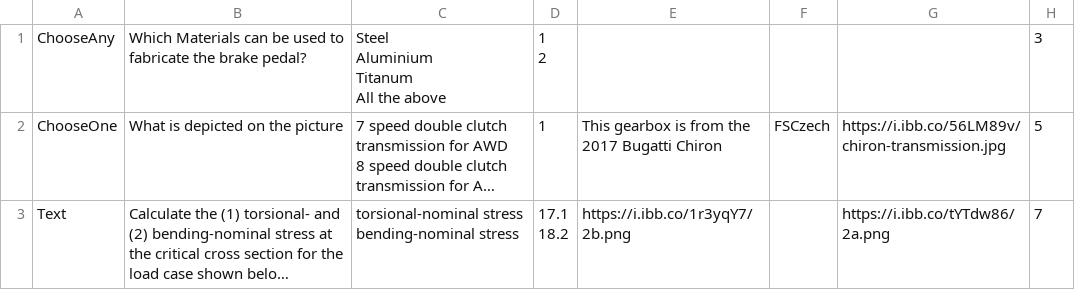
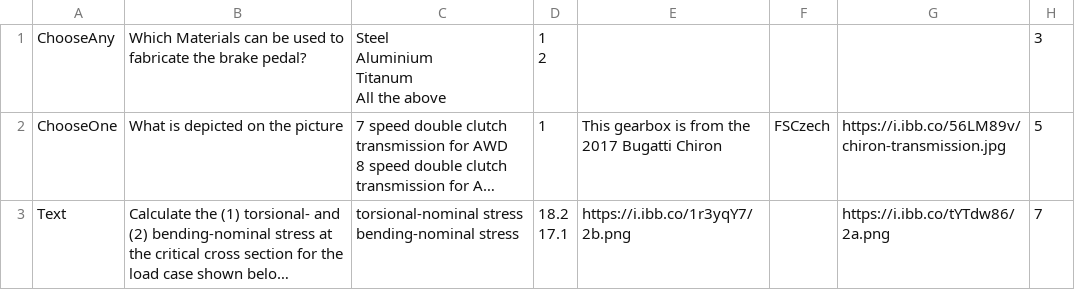
Before and after one commit to GladOSkar/fs-quiz-tool, a TSV file: res/sample-questions.tsv, drawn as a sheet; long unchanged cells end in …; ↵ is a line break in a cell; the diff names each change by its address in the sheet, - before the commit and + after, or states it on an @@ line.

Commit message:
Correct sample question i guess

```diff
--- a/res/sample-questions.tsv
+++ b/res/sample-questions.tsv
-D3: 17.1 ↵ 18.2
+D3: 18.2 ↵ 17.1
```
